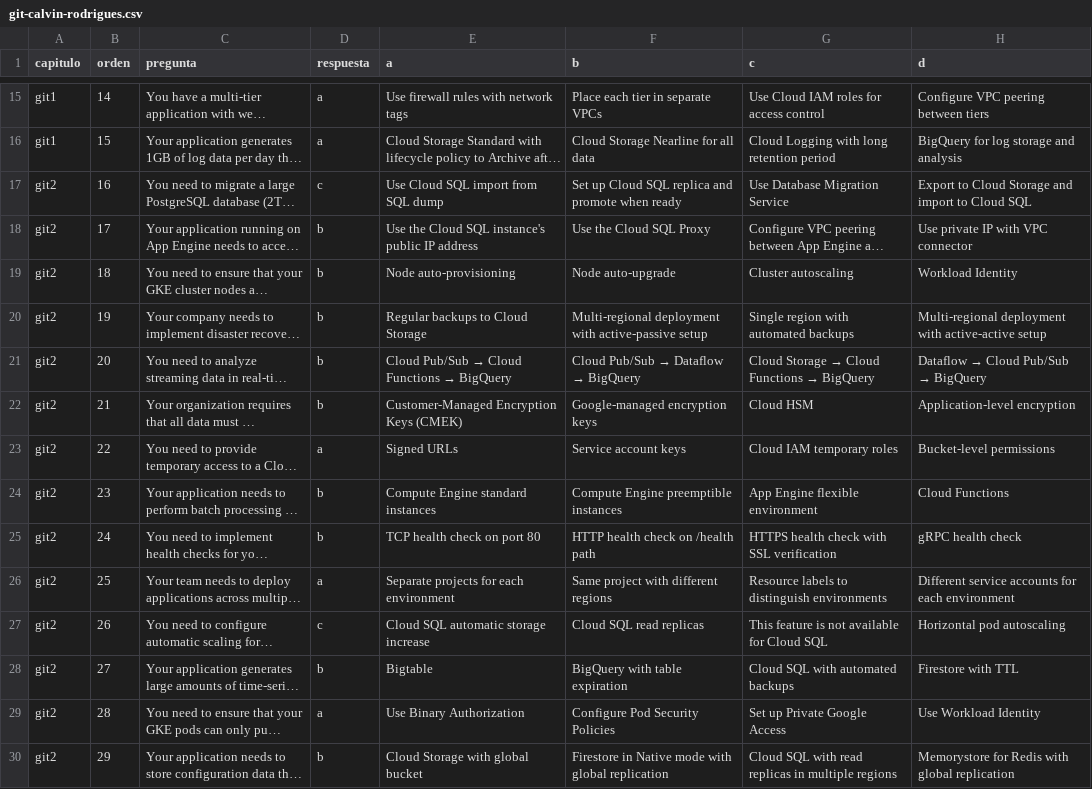
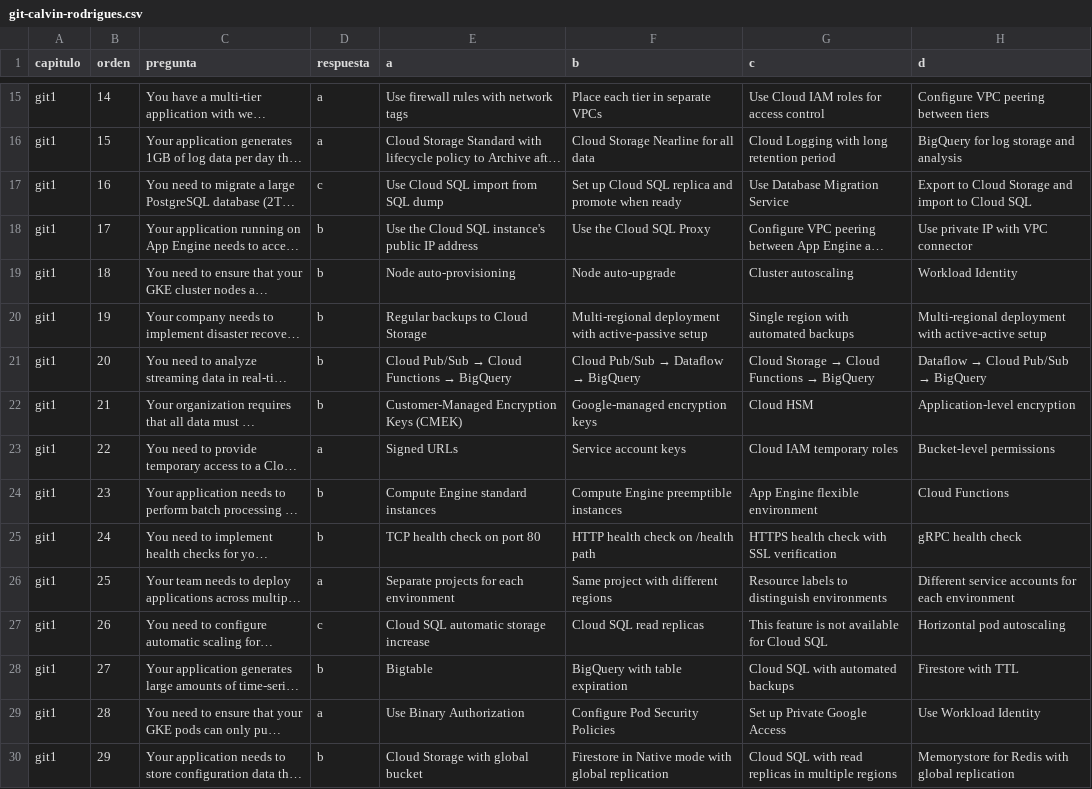
Before and after one commit to emersonchaparro/training-exams, a CSV file: git-calvin-rodrigues.csv, drawn as a sheet; only a part is shown, gaps mark what is left out; long unchanged cells end in …; the diff covers the shown part only; the diff names each change by its address in the sheet, - before the commit and + after, or states it on an @@ line.

Commit message:
Updates

```diff
--- a/git-calvin-rodrigues.csv
+++ b/git-calvin-rodrigues.csv
-A17:A30 (capitulo): git2
+A17:A30 (capitulo): git1
```
Also changed, not shown: 41 edited cells elsewhere in this file.
